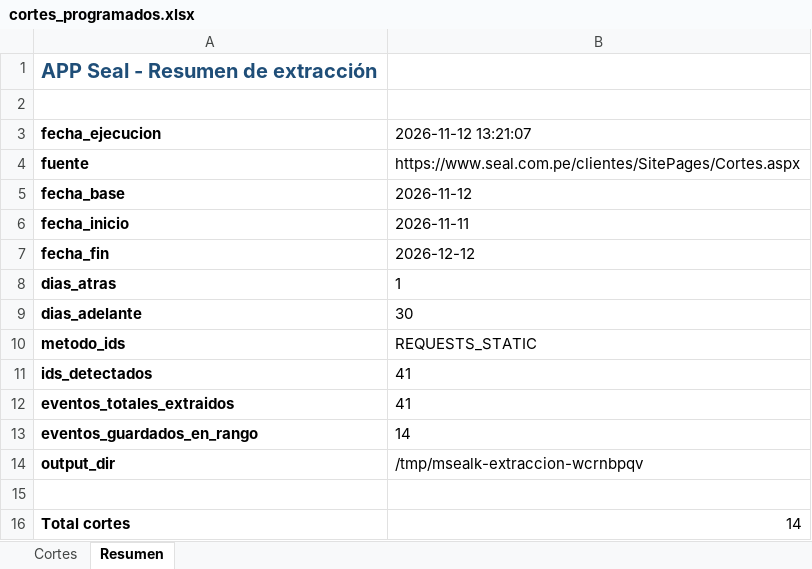
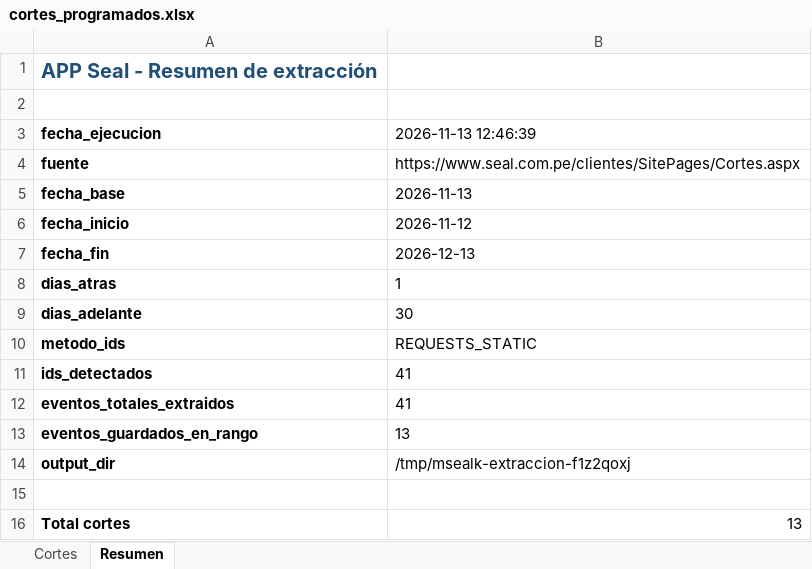
Before and after one commit to Majuel20/Msealk, an Excel workbook: datos/cortes_programados.xlsx, sheet Resumen, drawn as a sheet; values as stored, in another font and other column widths than the file's, no borders; the diff names each change by its address in the sheet, - before the commit and + after, or states it on an @@ line.

```diff
--- a/datos/cortes_programados.xlsx (sheet Resumen)
+++ b/datos/cortes_programados.xlsx (sheet Resumen)
-B3: 2026-11-12 13:21:07
+B3: 2026-11-13 12:46:39
-B5 (2026-11-13 12:46:39): 2026-11-12
+B5 (2026-11-13 12:46:39): 2026-11-13
-B6 (2026-11-13 12:46:39): 2026-11-11
+B6 (2026-11-13 12:46:39): 2026-11-12
-B7 (2026-11-13 12:46:39): 2026-12-12
+B7 (2026-11-13 12:46:39): 2026-12-13
-B13 (2026-11-13 12:46:39): 14
+B13 (2026-11-13 12:46:39): 13
-B14 (2026-11-13 12:46:39): /tmp/msealk-extraccion-wcrnbpqv
+B14 (2026-11-13 12:46:39): /tmp/msealk-extraccion-f1z2qoxj
-B16 (2026-11-13 12:46:39): 14
+B16 (2026-11-13 12:46:39): 13
```
Also changed, not shown: sheet Cortes, 3 other files.
